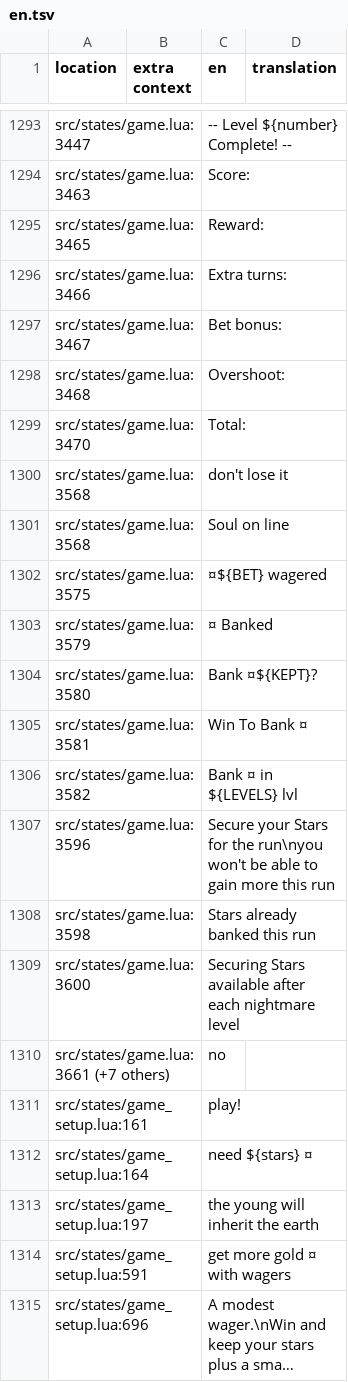
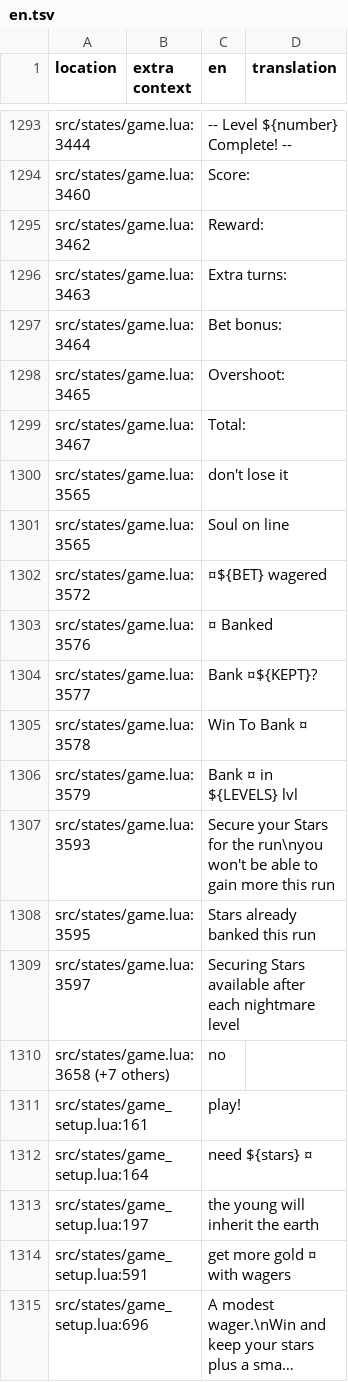
Before and after one commit to 1bardesign/dhne-translation, a TSV file: en.tsv, drawn as a sheet; only a part is shown, gaps mark what is left out; long unchanged cells end in …; the diff covers the shown part only; the diff names each change by its address in the sheet, - before the commit and + after, or states it on an @@ line.

```diff
--- a/en.tsv
+++ b/en.tsv
-A1293 (location): src/states/game.lua:3447
+A1293 (location): src/states/game.lua:3444
-A1294 (location): src/states/game.lua:3463
+A1294 (location): src/states/game.lua:3460
-A1295 (location): src/states/game.lua:3465
+A1295 (location): src/states/game.lua:3462
-A1296 (location): src/states/game.lua:3466
+A1296 (location): src/states/game.lua:3463
-A1297 (location): src/states/game.lua:3467
+A1297 (location): src/states/game.lua:3464
-A1298 (location): src/states/game.lua:3468
+A1298 (location): src/states/game.lua:3465
-A1299 (location): src/states/game.lua:3470
+A1299 (location): src/states/game.lua:3467
-A1300:A1301 (location): src/states/game.lua:3568
+A1300:A1301 (location): src/states/game.lua:3565
-A1302 (location): src/states/game.lua:3575
+A1302 (location): src/states/game.lua:3572
-A1303 (location): src/states/game.lua:3579
+A1303 (location): src/states/game.lua:3576
-A1304 (location): src/states/game.lua:3580
+A1304 (location): src/states/game.lua:3577
-A1305 (location): src/states/game.lua:3581
+A1305 (location): src/states/game.lua:3578
-A1306 (location): src/states/game.lua:3582
+A1306 (location): src/states/game.lua:3579
-A1307 (location): src/states/game.lua:3596
+A1307 (location): src/states/game.lua:3593
-A1308 (location): src/states/game.lua:3598
+A1308 (location): src/states/game.lua:3595
-A1309 (location): src/states/game.lua:3600
+A1309 (location): src/states/game.lua:3597
-A1310 (location): src/states/game.lua:3661 (+7 others)
+A1310 (location): src/states/game.lua:3658 (+7 others)
```
Also changed, not shown: 27 edited cells elsewhere in this file, pl.tsv, reps.tsv, 2 other files.
